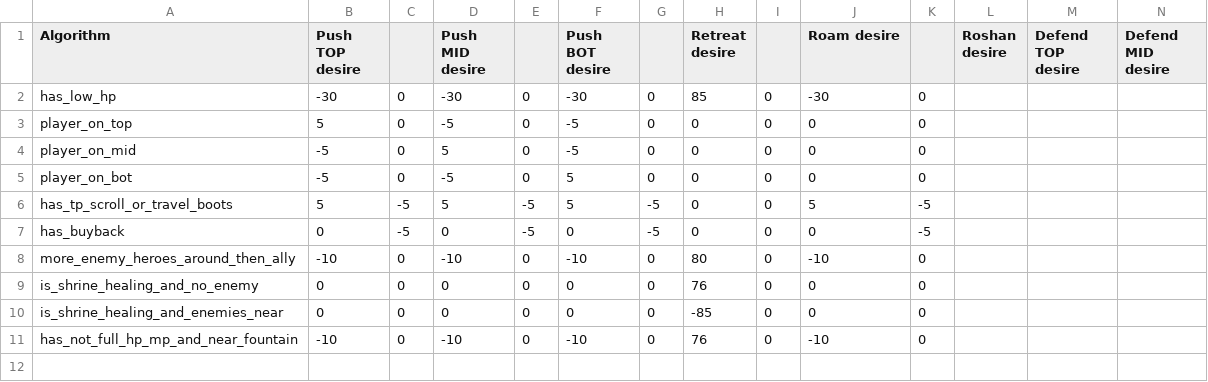
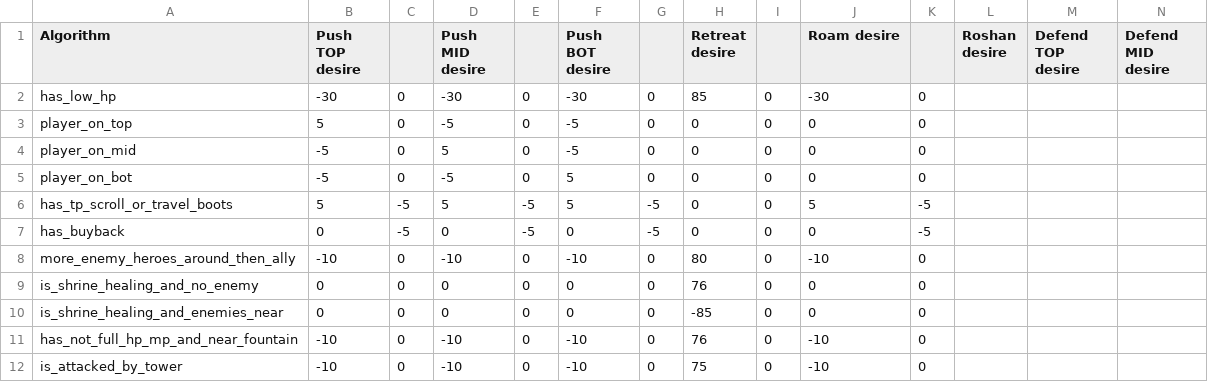
Before and after one commit to ellysh/dota2-combo-bots, a CSV file: generator/database/csv/player_desires.csv, drawn as a sheet; only a part is shown; rows hold the shown columns only; the diff names each change by its address in the sheet, - before the commit and + after, or states it on an @@ line.

Commit message:
Retreat when a tower attacks a bot

```diff
--- a/generator/database/csv/player_desires.csv
+++ b/generator/database/csv/player_desires.csv
+row 12: is_attacked_by_tower | -10 | 0 | -10 | 0 | -10 | 0 | 75 | 0 | -10 | 0
```
Also changed, not shown: 5 other files.
